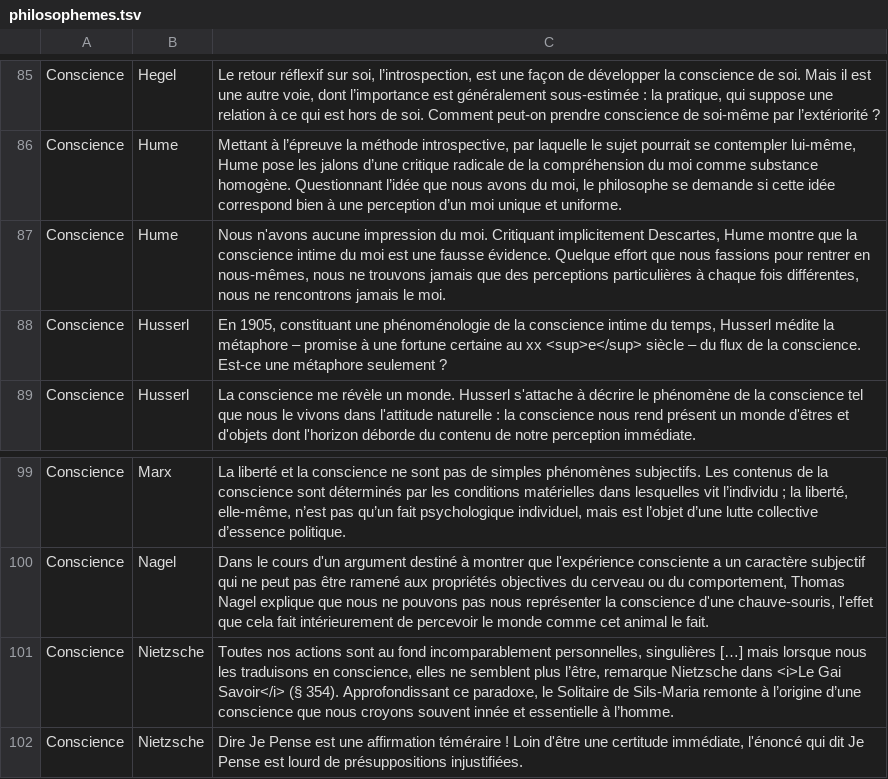
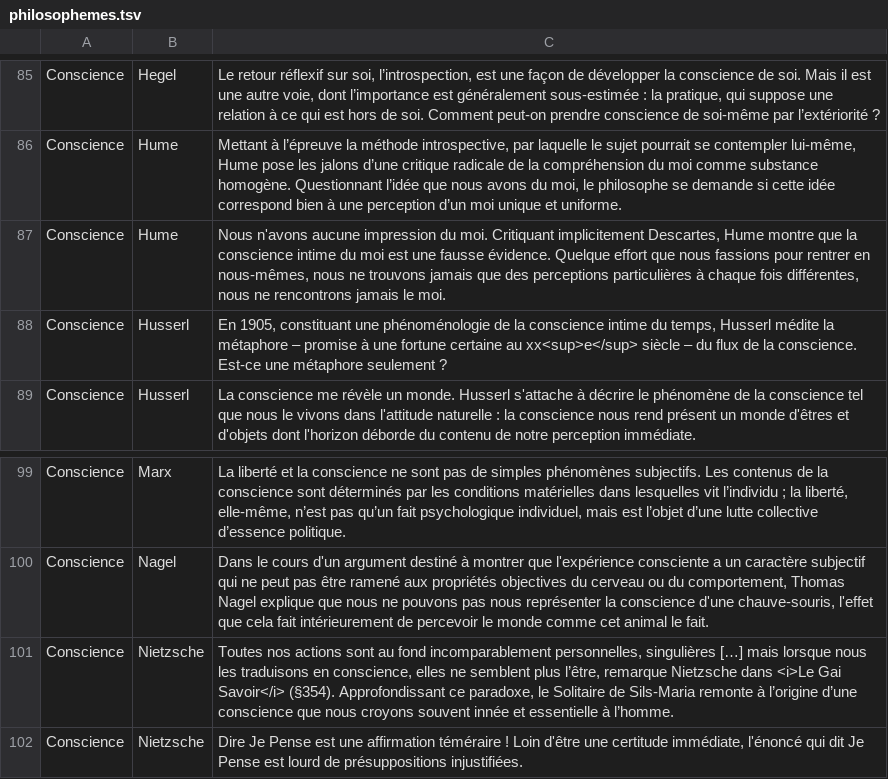
Before and after one commit to XenocodeRCE/philosopheme, a TSV file: data/philosophemes.tsv, drawn as a sheet; only a part is shown, gaps mark what is left out; the diff names each change by its address in the sheet, - before the commit and + after, or states it on an @@ line.

Commit message:
Fix: typo (espaces insécables)

```diff
--- a/data/philosophemes.tsv
+++ b/data/philosophemes.tsv
-C88: …certaine au xx <sup>e</sup> siècle –…
+C88: …certaine au xx<sup>e</sup> siècle –…
-C101: …Gai Savoir</i> (§ 354). Approfondissant ce…
+C101: …Gai Savoir</i> (§354). Approfondissant ce…
```
